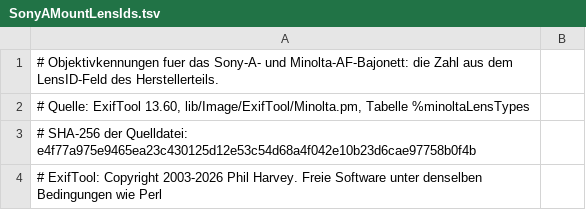
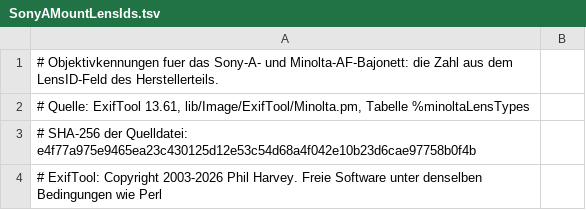
Before and after one commit to Bitpainter75/FerrumPix, a TSV file: Resources/SonyAMountLensIds.tsv, drawn as a sheet; only a part is shown.

```diff
--- a/Resources/SonyAMountLensIds.tsv
+++ b/Resources/SonyAMountLensIds.tsv
@@ -1,3 +1,3 @@
 # Objektivkennungen fuer das Sony-A- und Minolta-AF-Bajonett: die Zahl aus dem LensID-Feld des Herstellerteils.
-# Quelle: ExifTool 13.60, lib/Image/ExifTool/Minolta.pm, Tabelle %minoltaLensTypes
+# Quelle: ExifTool 13.61, lib/Image/ExifTool/Minolta.pm, Tabelle %minoltaLensTypes
 # SHA-256 der Quelldatei: e4f77a975e9465ea23c430125d12e53c54d68a4f042e10b23d6cae97758b0f4b
```
Also changed, not shown: Resources/CanonLensTypes.tsv, Resources/NikonLensIds.tsv, 1 other file.
